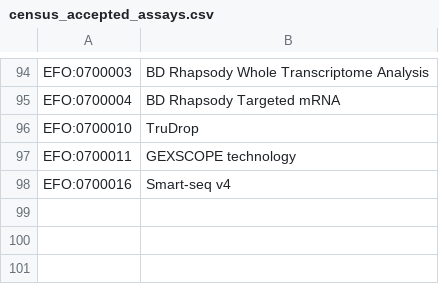
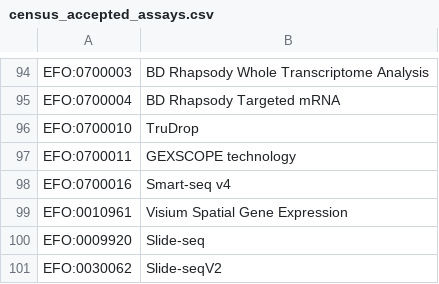
Before and after one commit to chanzuckerberg/cellxgene-census, a CSV file: docs/census_accepted_assays.csv, drawn as a sheet; only a part is shown, gaps mark what is left out.

Commit message:
Update census_accepted_assays.csv with spatial assays

```diff
--- a/docs/census_accepted_assays.csv
+++ b/docs/census_accepted_assays.csv
@@ -98 +98,4 @@ EFO:0700011,GEXSCOPE technology
 EFO:0700016,Smart-seq v4
+EFO:0010961, Visium Spatial Gene Expression
+EFO:0009920, Slide-seq
+EFO:0030062, Slide-seqV2
```
